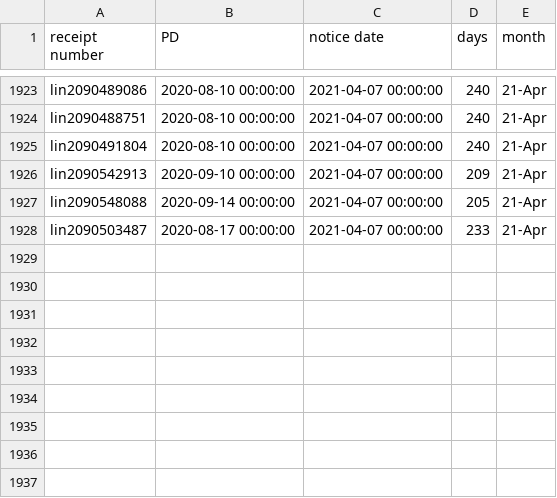
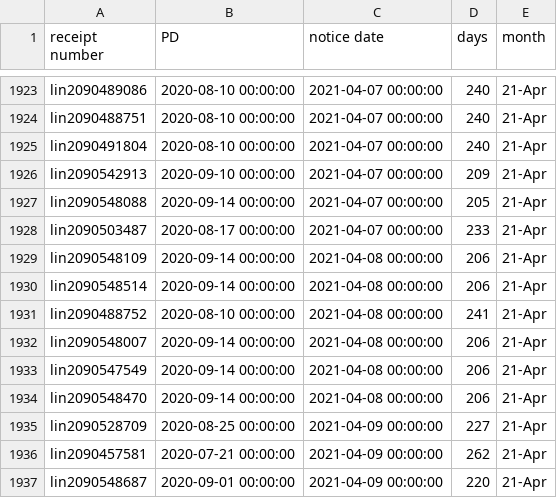
Before and after one commit to happy-fish-01/National_interest_waiver_waittime, a CSV file: raw_data_NSC.csv, drawn as a sheet; only a part is shown, gaps mark what is left out; the diff names each change by its address in the sheet, - before the commit and + after, or states it on an @@ line.

```diff
--- a/raw_data_NSC.csv
+++ b/raw_data_NSC.csv
+row 1929: lin2090548109 | 2020-09-14 00:00:00 | 2021-04-08 00:00:00 | 206 | 21-Apr
+row 1930: lin2090548514 | 2020-09-14 00:00:00 | 2021-04-08 00:00:00 | 206 | 21-Apr
+row 1931: lin2090488752 | 2020-08-10 00:00:00 | 2021-04-08 00:00:00 | 241 | 21-Apr
+row 1932: lin2090548007 | 2020-09-14 00:00:00 | 2021-04-08 00:00:00 | 206 | 21-Apr
+row 1933: lin2090547549 | 2020-09-14 00:00:00 | 2021-04-08 00:00:00 | 206 | 21-Apr
+row 1934: lin2090548470 | 2020-09-14 00:00:00 | 2021-04-08 00:00:00 | 206 | 21-Apr
+row 1935: lin2090528709 | 2020-08-25 00:00:00 | 2021-04-09 00:00:00 | 227 | 21-Apr
+row 1936: lin2090457581 | 2020-07-21 00:00:00 | 2021-04-09 00:00:00 | 262 | 21-Apr
+row 1937: lin2090548687 | 2020-09-01 00:00:00 | 2021-04-09 00:00:00 | 220 | 21-Apr
```
Also changed, not shown: raw_data_TSC.csv, 3 other files.
